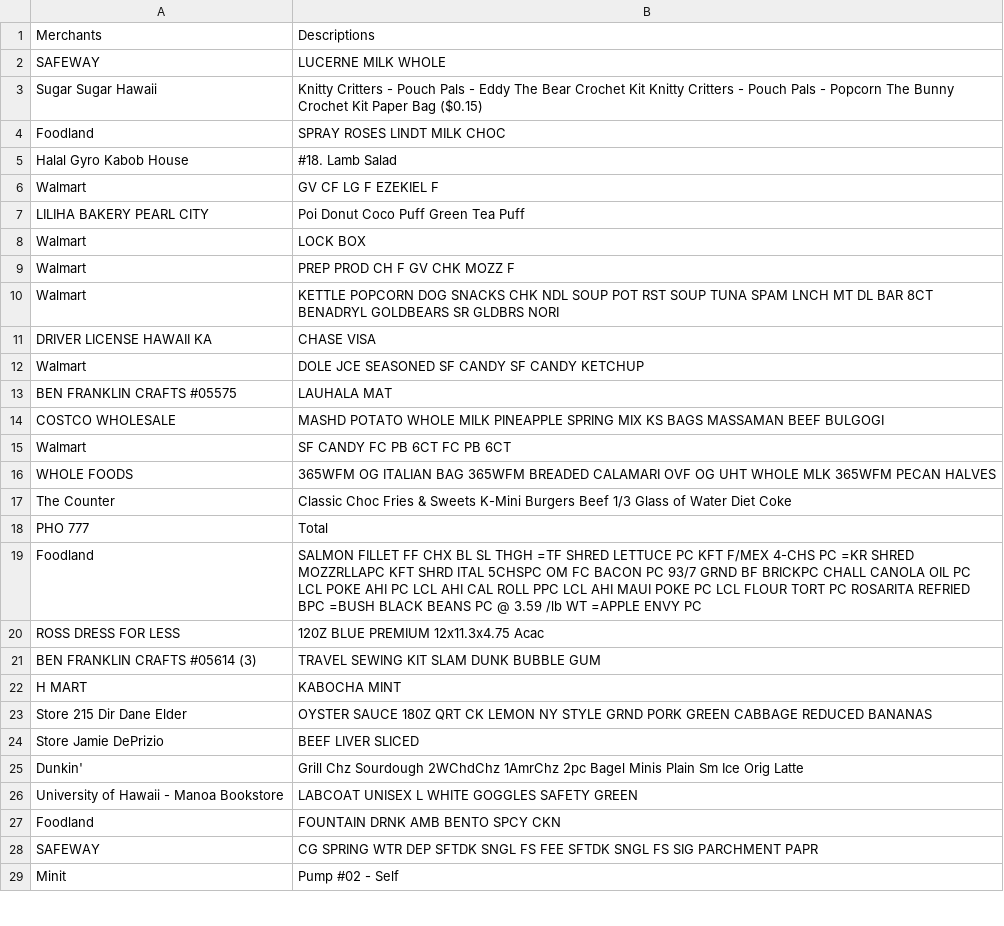
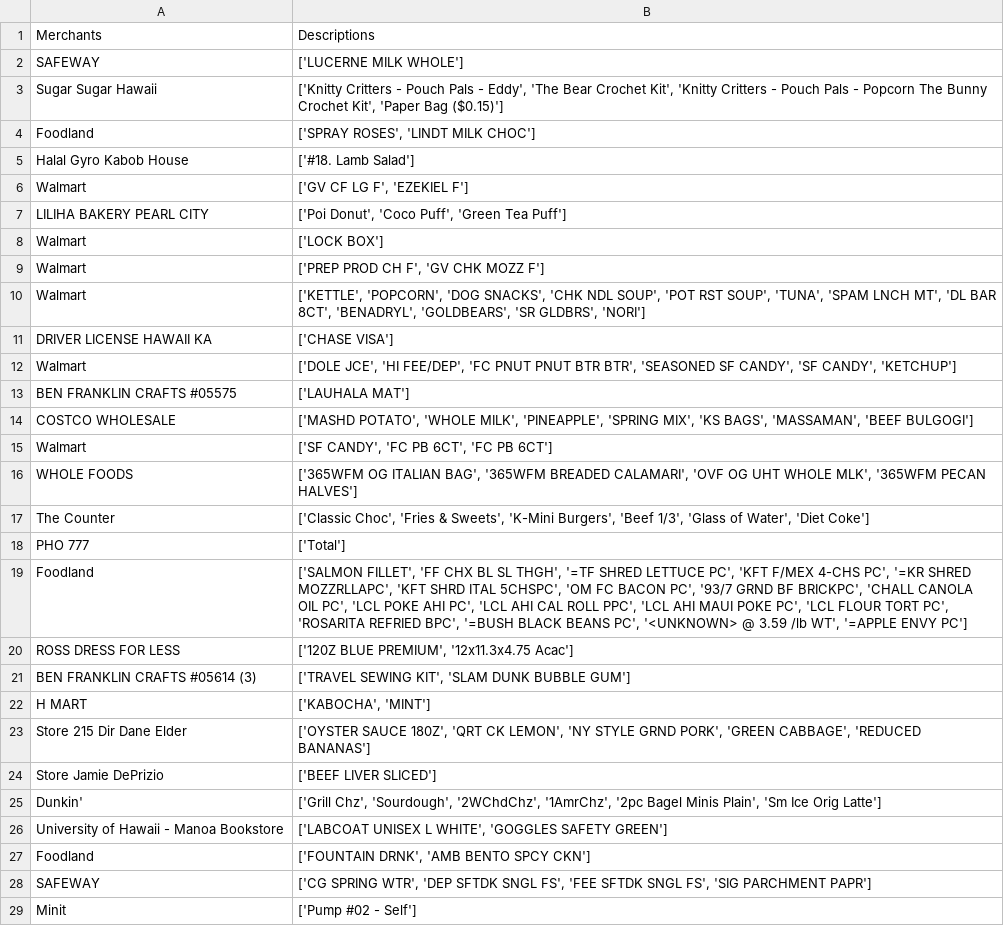
Before and after one commit to ICS438Project/receipt, a CSV file: entities_database.csv, drawn as a sheet; only a part is shown; the diff covers the shown part only.

```diff
--- a/entities_database.csv
+++ b/entities_database.csv
@@ -1,29 +1,29 @@
 Merchants,Descriptions
-SAFEWAY,LUCERNE MILK WHOLE
-Sugar Sugar Hawaii,Knitty Critters - Pouch Pals - Eddy The Bear Crochet Kit Knitty Critters - Pouch Pals - Popcorn The Bunny Crochet Kit Paper Bag ($0.15)
-Foodland,SPRAY ROSES LINDT MILK CHOC
-Halal Gyro Kabob House,#18. Lamb Salad
-Walmart,GV CF LG F EZEKIEL F
-LILIHA BAKERY PEARL CITY,Poi Donut Coco Puff Green Tea Puff
-Walmart,LOCK BOX
-Walmart,PREP PROD CH F GV CHK MOZZ F
-Walmart,KETTLE POPCORN DOG SNACKS CHK NDL SOUP POT RST SOUP TUNA SPAM LNCH MT DL BAR 8CT BENADRYL GOLDBEARS SR GLDBRS NORI
-DRIVER LICENSE HAWAII KA,CHASE VISA
-Walmart,DOLE JCE SEASONED SF CANDY SF CANDY KETCHUP
-BEN FRANKLIN CRAFTS #05575,LAUHALA MAT
-COSTCO WHOLESALE,MASHD POTATO WHOLE MILK PINEAPPLE SPRING MIX KS BAGS MASSAMAN BEEF BULGOGI
-Walmart,SF CANDY FC PB 6CT FC PB 6CT
-WHOLE FOODS,365WFM OG ITALIAN BAG 365WFM BREADED CALAMARI OVF OG UHT WHOLE MLK 365WFM PECAN HALVES
-The Counter,Classic Choc Fries & Sweets K-Mini Burgers Beef 1/3 Glass of Water Diet Coke
-PHO 777,Total
-Foodland,SALMON FILLET FF CHX BL SL THGH =TF SHRED LETTUCE PC KFT F/MEX 4-CHS PC =KR SHRED MOZZRLLAPC KFT SHRD ITAL 5CHSPC OM FC BACON PC 93/7 GRND BF BRICKPC CHALL CANOLA OIL PC LCL POKE AHI PC LCL AHI CAL ROLL PPC LCL AHI MAUI POKE PC LCL FLOUR TORT PC ROSARITA REFRIED BPC =BUSH BLACK BEANS PC  @ 3.59 /lb WT =APPLE ENVY PC
-ROSS DRESS FOR LESS,120Z BLUE PREMIUM 12x11.3x4.75 Acac
-BEN FRANKLIN CRAFTS #05614 (3),TRAVEL SEWING KIT SLAM DUNK BUBBLE GUM
-H MART,KABOCHA MINT
-Store 215 Dir Dane Elder,OYSTER SAUCE 180Z QRT CK LEMON NY STYLE GRND PORK GREEN CABBAGE REDUCED BANANAS
-Store  Jamie DePrizio,BEEF LIVER SLICED
-Dunkin',Grill Chz Sourdough 2WChdChz 1AmrChz 2pc Bagel Minis Plain Sm Ice Orig Latte
-University of Hawaii - Manoa Bookstore,LABCOAT UNISEX L WHITE GOGGLES SAFETY GREEN
-Foodland,FOUNTAIN DRNK AMB BENTO SPCY CKN
-SAFEWAY,CG SPRING WTR DEP SFTDK SNGL FS FEE SFTDK SNGL FS SIG PARCHMENT PAPR
-Minit,Pump #02 - Self
+SAFEWAY,['LUCERNE MILK WHOLE']
+Sugar Sugar Hawaii,"['Knitty Critters - Pouch Pals - Eddy', 'The Bear Crochet Kit', 'Knitty Critters - Pouch Pals - Popcorn The Bunny Crochet Kit', 'Paper Bag ($0.15)']"
+Foodland,"['SPRAY ROSES', 'LINDT MILK CHOC']"
+Halal Gyro Kabob House,['#18. Lamb Salad']
+Walmart,"['GV CF LG F', 'EZEKIEL F']"
+LILIHA BAKERY PEARL CITY,"['Poi Donut', 'Coco Puff', 'Green Tea Puff']"
+Walmart,['LOCK BOX']
+Walmart,"['PREP PROD CH F', 'GV CHK MOZZ F']"
+Walmart,"['KETTLE', 'POPCORN', 'DOG SNACKS', 'CHK NDL SOUP', 'POT RST SOUP', 'TUNA', 'SPAM LNCH MT', 'DL BAR 8CT', 'BENADRYL', 'GOLDBEARS', 'SR GLDBRS', 'NORI']"
+DRIVER LICENSE HAWAII KA,['CHASE VISA']
+Walmart,"['DOLE JCE', 'HI FEE/DEP', 'FC PNUT PNUT BTR BTR', 'SEASONED SF CANDY', 'SF CANDY', 'KETCHUP']"
+BEN FRANKLIN CRAFTS #05575,['LAUHALA MAT']
+COSTCO WHOLESALE,"['MASHD POTATO', 'WHOLE MILK', 'PINEAPPLE', 'SPRING MIX', 'KS BAGS', 'MASSAMAN', 'BEEF BULGOGI']"
+Walmart,"['SF CANDY', 'FC PB 6CT', 'FC PB 6CT']"
+WHOLE FOODS,"['365WFM OG ITALIAN BAG', '365WFM BREADED CALAMARI', 'OVF OG UHT WHOLE MLK', '365WFM PECAN HALVES']"
+The Counter,"['Classic Choc', 'Fries & Sweets', 'K-Mini Burgers', 'Beef 1/3', 'Glass of Water', 'Diet Coke']"
+PHO 777,['Total']
+Foodland,"['SALMON FILLET', 'FF CHX BL SL THGH', '=TF SHRED LETTUCE PC', 'KFT F/MEX 4-CHS PC', '=KR SHRED MOZZRLLAPC', 'KFT SHRD ITAL 5CHSPC', 'OM FC BACON PC', '93/7 GRND BF BRICKPC', 'CHALL CANOLA OIL PC', 'LCL POKE AHI PC', 'LCL AHI CAL ROLL PPC', 'LCL AHI MAUI POKE PC', 'LCL FLOUR TORT PC', 'ROSARITA REFRIED BPC', '=BUSH BLACK BEANS PC', '<UNKNOWN> @ 3.59 /lb WT', '=APPLE ENVY PC']"
+ROSS DRESS FOR LESS,"['120Z BLUE PREMIUM', '12x11.3x4.75 Acac']"
+BEN FRANKLIN CRAFTS #05614 (3),"['TRAVEL SEWING KIT', 'SLAM DUNK BUBBLE GUM']"
+H MART,"['KABOCHA', 'MINT']"
+Store 215 Dir Dane Elder,"['OYSTER SAUCE 180Z', 'QRT CK LEMON', 'NY STYLE GRND PORK', 'GREEN CABBAGE', 'REDUCED BANANAS']"
+Store  Jamie DePrizio,['BEEF LIVER SLICED']
+Dunkin',"['Grill Chz', 'Sourdough', '2WChdChz', '1AmrChz', '2pc Bagel Minis Plain', 'Sm Ice Orig Latte']"
+University of Hawaii - Manoa Bookstore,"['LABCOAT UNISEX L WHITE', 'GOGGLES SAFETY GREEN']"
+Foodland,"['FOUNTAIN DRNK', 'AMB BENTO SPCY CKN']"
+SAFEWAY,"['CG SPRING WTR', 'DEP SFTDK SNGL FS', 'FEE SFTDK SNGL FS', 'SIG PARCHMENT PAPR']"
+Minit,['Pump #02 - Self']
```
Also changed, not shown: 108 edited cells elsewhere in this file, VendorCategoryPredictions.csv, 5 other files.
